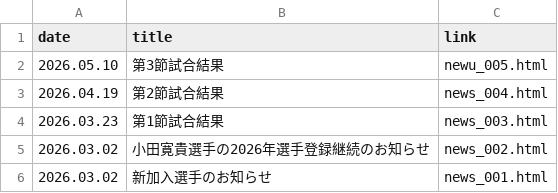
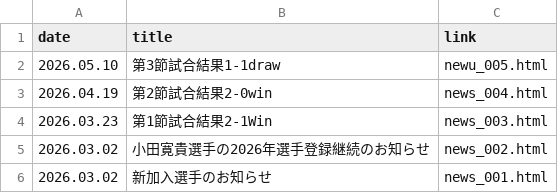
Before and after one commit to Chieko-Kuwahara/tuplus, a CSV file: news.csv, drawn as a sheet.

Commit message:
Update news.csv

```diff
--- a/news.csv
+++ b/news.csv
@@ -1,5 +1,5 @@
 date,title,link
-2026.05.10,第3節試合結果,newu_005.html
-2026.04.19,第2節試合結果,news_004.html
-2026.03.23,第1節試合結果,news_003.html
+2026.05.10,第3節試合結果1-1draw,newu_005.html
+2026.04.19,第2節試合結果2-0win,news_004.html
+2026.03.23,第1節試合結果2-1Win,news_003.html
 2026.03.02,小田寛貴選手の2026年選手登録継続のお知らせ,news_002.html
```
